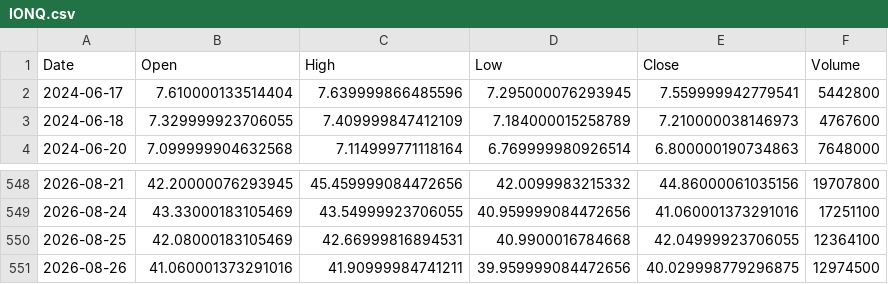
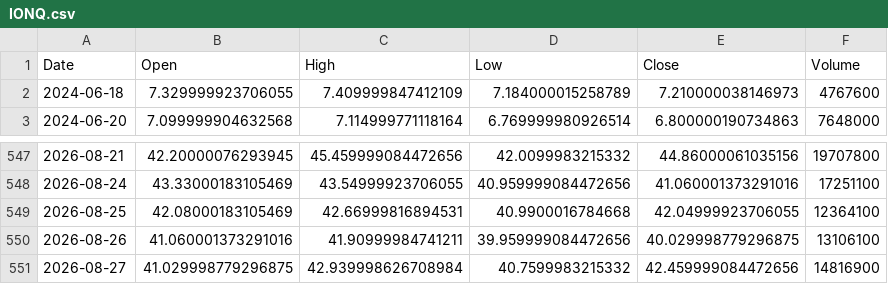
Before and after one commit to ShikanNagata/signal, a CSV file: data/IONQ.csv, drawn as a sheet; only a part is shown, gaps mark what is left out.

```diff
--- a/data/IONQ.csv
+++ b/data/IONQ.csv
@@ -1,3 +1,2 @@
 Date,Open,High,Low,Close,Volume
-2024-06-17,7.610000133514404,7.639999866485596,7.295000076293945,7.559999942779541,5442800
 2024-06-18,7.329999923706055,7.409999847412109,7.184000015258789,7.210000038146973,4767600
@@ -550,2 +549,3 @@ Date,Open,High,Low,Close,Volume
 2026-08-25,42.08000183105469,42.66999816894531,40.9900016784668,42.04999923706055,12364100
-2026-08-26,41.060001373291016,41.90999984741211,39.959999084472656,40.029998779296875,12974500
+2026-08-26,41.060001373291016,41.90999984741211,39.959999084472656,40.029998779296875,13106100
+2026-08-27,41.029998779296875,42.939998626708984,40.7599983215332,42.459999084472656,14816900
```
Also changed, not shown: data/AMD.csv, data/CRCL.csv, 9 other files.
